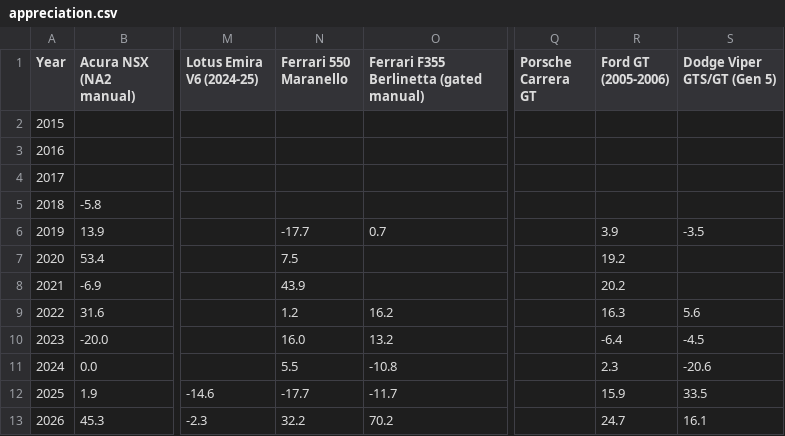
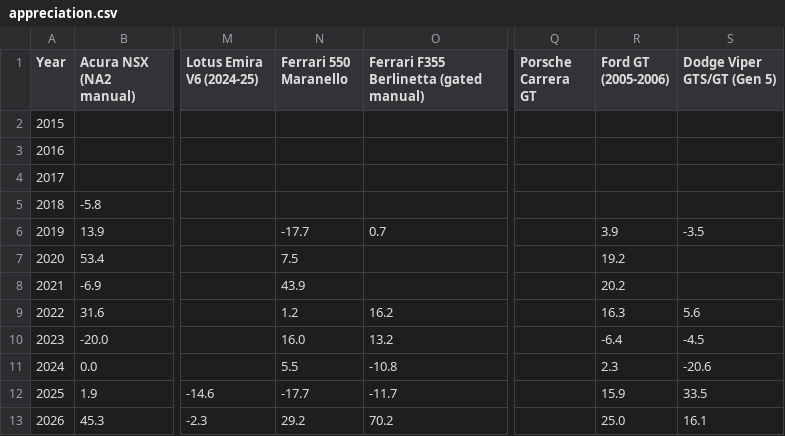
Before and after one commit to hlash99/car-value-tracker, a CSV file: appreciation.csv, drawn as a sheet; only a part is shown, gaps mark what is left out; the diff names each change by its address in the sheet, - before the commit and + after, or states it on an @@ line.

```diff
--- a/appreciation.csv
+++ b/appreciation.csv
-N13 (Ferrari 550 Maranello): 32.2
+N13 (Ferrari 550 Maranello): 29.2
-R13 (Ford GT (2005-2006)): 24.7
+R13 (Ford GT (2005-2006)): 25.0
```
Also changed, not shown: 2 other files.
